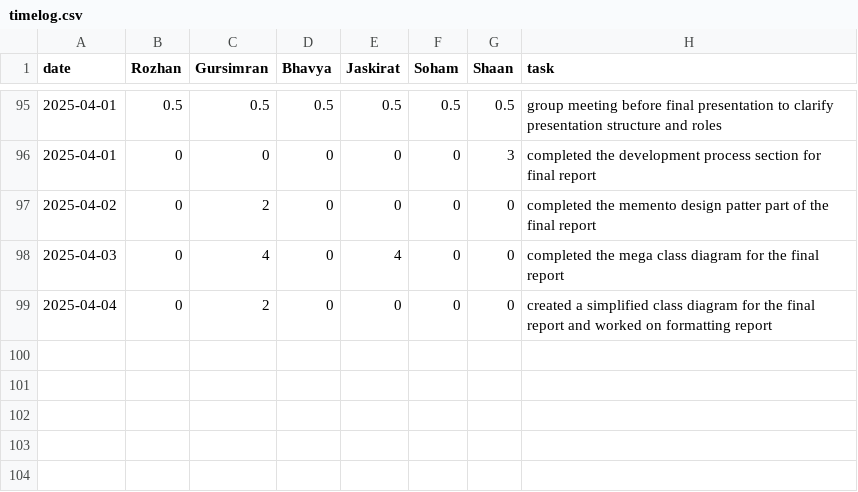
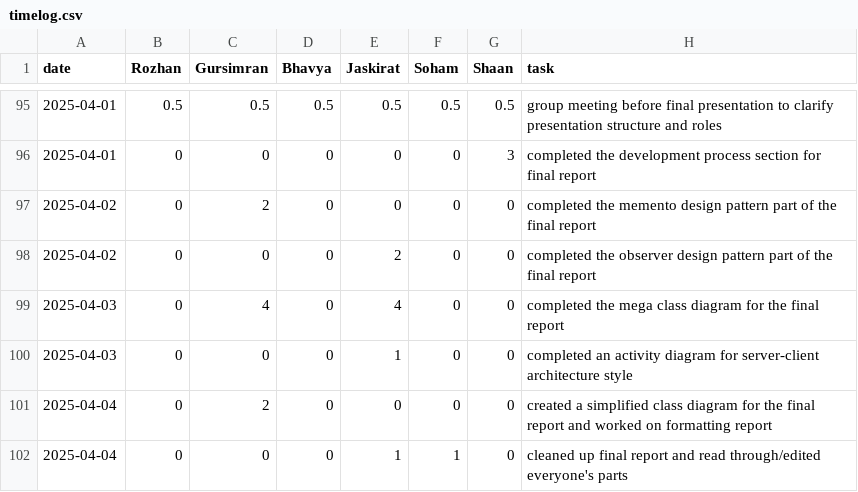
Before and after one commit to soham06/team08-PetPal, a CSV file: timelog.csv, drawn as a sheet; only a part is shown, gaps mark what is left out.

Commit message:
updated timelog

```diff
--- a/timelog.csv
+++ b/timelog.csv
@@ -96,4 +96,7 @@ date,Rozhan,Gursimran,Bhavya,Jaskirat,Soham,Shaan,task
 2025-04-01,0,0,0,0,0,3,completed the development process section for final report
-2025-04-02,0,2,0,0,0,0,completed the memento design patter part of the final report
+2025-04-02,0,2,0,0,0,0,completed the memento design pattern part of the final report
+2025-04-02,0,0,0,2,0,0,completed the observer design pattern part of the final report
 2025-04-03,0,4,0,4,0,0,completed the mega class diagram for the final report
+2025-04-03,0,0,0,1,0,0,completed an activity diagram for server-client architecture style
 2025-04-04,0,2,0,0,0,0,created a simplified class diagram for the final report and worked on formatting report
+2025-04-04,0,0,0,1,1,0,cleaned up final report and read through/edited everyone's parts
```
